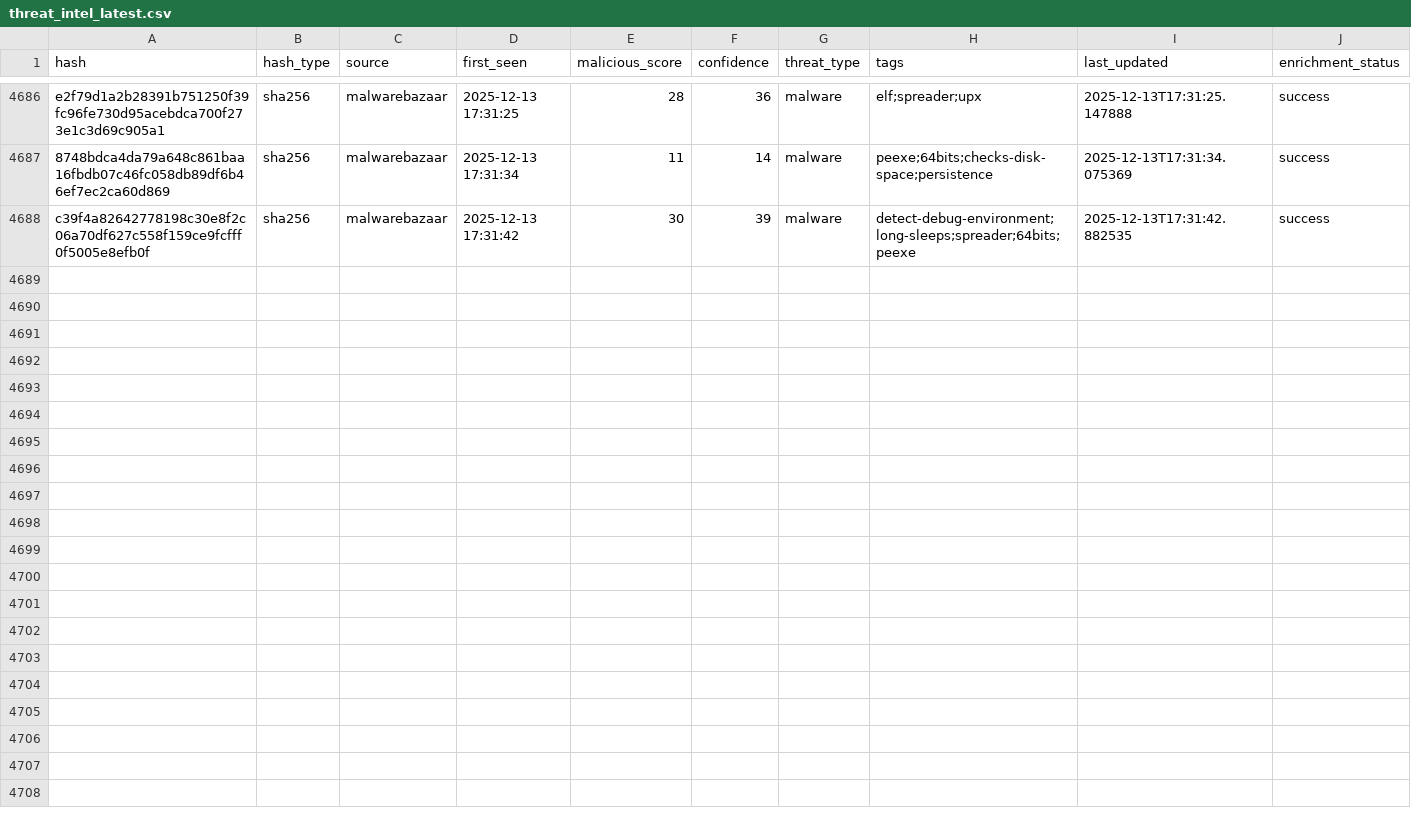
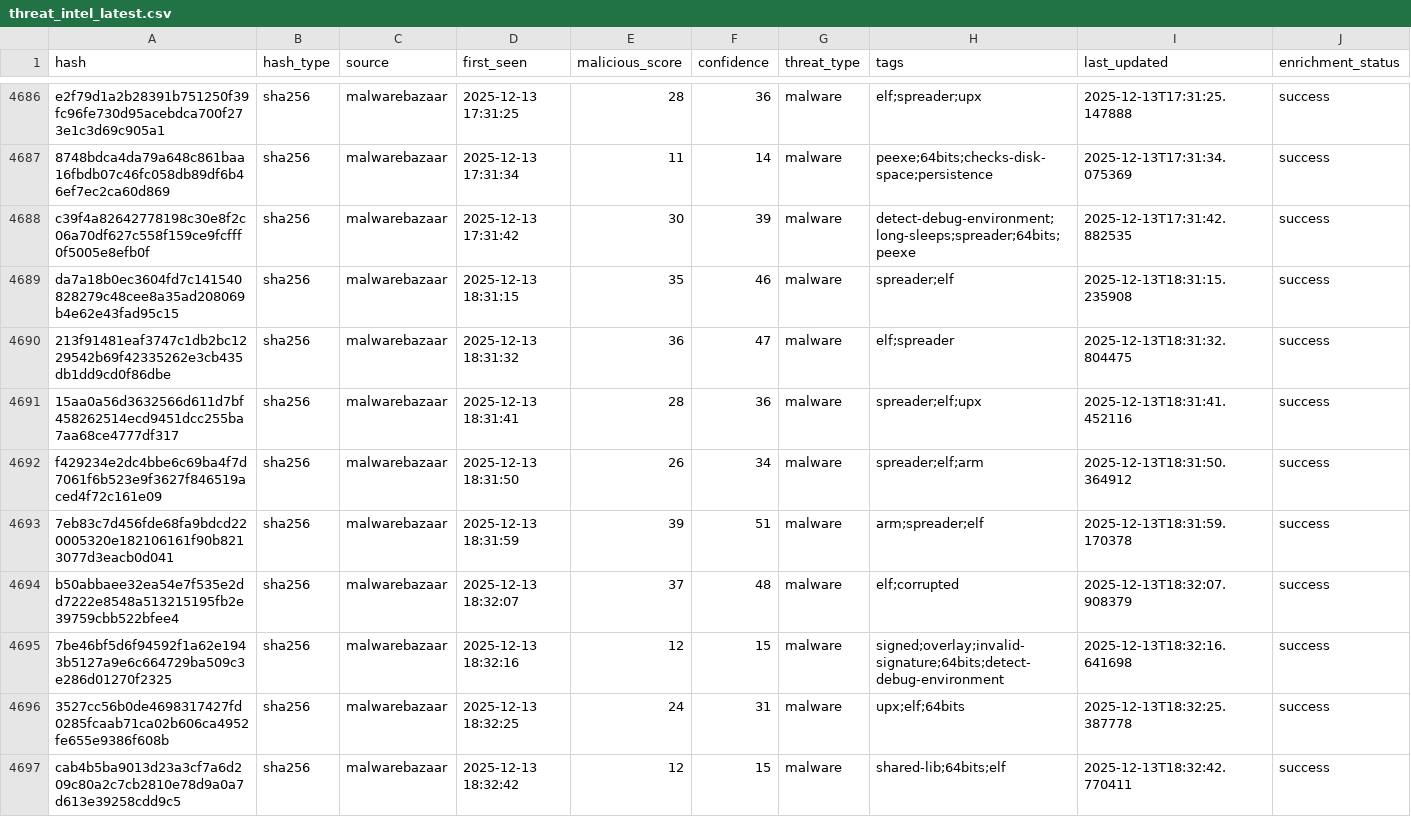
Before and after one commit to mohamadyaghoobii/threat-intelligence-csv, a CSV file: threat_intel_latest.csv, drawn as a sheet; only a part is shown, gaps mark what is left out; the diff names each change by its address in the sheet, - before the commit and + after, or states it on an @@ line.

Commit message:
TI Update 20251213_183419

```diff
--- a/threat_intel_latest.csv
+++ b/threat_intel_latest.csv
+row 4689: da7a18b0ec3604fd7c141540828279c48cee8a35ad208069b4e62e43fad95c15 | sha256 | malwarebazaar | 2025-12-13 18:31:15 | 35 | 46 | malware | spreader;elf | 2025-12-13T18:31:15.235908 | success
+row 4690: 213f91481eaf3747c1db2bc1229542b69f42335262e3cb435db1dd9cd0f86dbe | sha256 | malwarebazaar | 2025-12-13 18:31:32 | 36 | 47 | malware | elf;spreader | 2025-12-13T18:31:32.804475 | success
+row 4691: 15aa0a56d3632566d611d7bf458262514ecd9451dcc255ba7aa68ce4777df317 | sha256 | malwarebazaar | 2025-12-13 18:31:41 | 28 | 36 | malware | spreader;elf;upx | 2025-12-13T18:31:41.452116 | success
+row 4692: f429234e2dc4bbe6c69ba4f7d7061f6b523e9f3627f846519aced4f72c161e09 | sha256 | malwarebazaar | 2025-12-13 18:31:50 | 26 | 34 | malware | spreader;elf;arm | 2025-12-13T18:31:50.364912 | success
+row 4693: 7eb83c7d456fde68fa9bdcd220005320e182106161f90b8213077d3eacb0d041 | sha256 | malwarebazaar | 2025-12-13 18:31:59 | 39 | 51 | malware | arm;spreader;elf | 2025-12-13T18:31:59.170378 | success
+row 4694: b50abbaee32ea54e7f535e2dd7222e8548a513215195fb2e39759cbb522bfee4 | sha256 | malwarebazaar | 2025-12-13 18:32:07 | 37 | 48 | malware | elf;corrupted | 2025-12-13T18:32:07.908379 | success
+row 4695: 7be46bf5d6f94592f1a62e1943b5127a9e6c664729ba509c3e286d01270f2325 | sha256 | malwarebazaar | 2025-12-13 18:32:16 | 12 | 15 | malware | signed;overlay;invalid-signature;64bits;detect-debug-environment | 2025-12-13T18:32:16.641698 | success
+row 4696: 3527cc56b0de4698317427fd0285fcaab71ca02b606ca4952fe655e9386f608b | sha256 | malwarebazaar | 2025-12-13 18:32:25 | 24 | 31 | malware | upx;elf;64bits | 2025-12-13T18:32:25.387778 | success
+row 4697: cab4b5ba9013d23a3cf7a6d209c80a2c7cb2810e78d9a0a7d613e39258cdd9c5 | sha256 | malwarebazaar | 2025-12-13 18:32:42 | 12 | 15 | malware | shared-lib;64bits;elf | 2025-12-13T18:32:42.770411 | success
```
